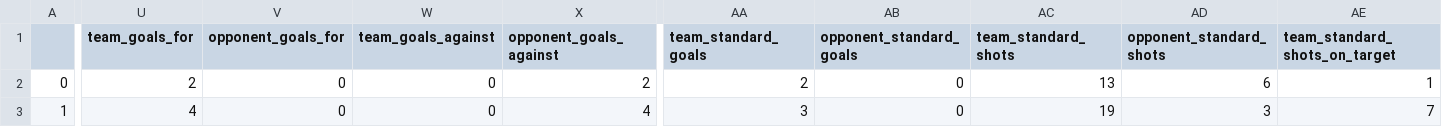
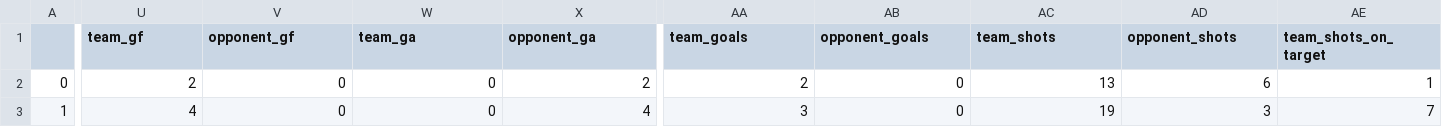
Before and after one commit to dovenokan/football-simulation-game, a CSV file: backend/jupyter/@blacksmith/match_logs/fbref_match_logs_Premier League@shooting.csv, drawn as a sheet; only a part is shown, gaps mark what is left out; the diff covers the shown part only; the diff names each change by its address in the sheet, - before the commit and + after, or states it on an @@ line.

```diff
--- a/backend/jupyter/@blacksmith/match_logs/fbref_match_logs_Premier League@shooting.csv
+++ b/backend/jupyter/@blacksmith/match_logs/fbref_match_logs_Premier League@shooting.csv
-U1: team_goals_for
+U1: team_gf
-V1: opponent_goals_for
+V1: opponent_gf
-W1: team_goals_against
+W1: team_ga
-X1: opponent_goals_against
+X1: opponent_ga
-AA1: team_standard_goals
+AA1: team_goals
-AB1: opponent_standard_goals
+AB1: opponent_goals
-AC1: team_standard_shots
+AC1: team_shots
-AD1: opponent_standard_shots
+AD1: opponent_shots
-AE1: team_standard_shots_on_target
+AE1: team_shots_on_target
```
Also changed, not shown: 23 edited cells elsewhere in this file, 4 other files.
